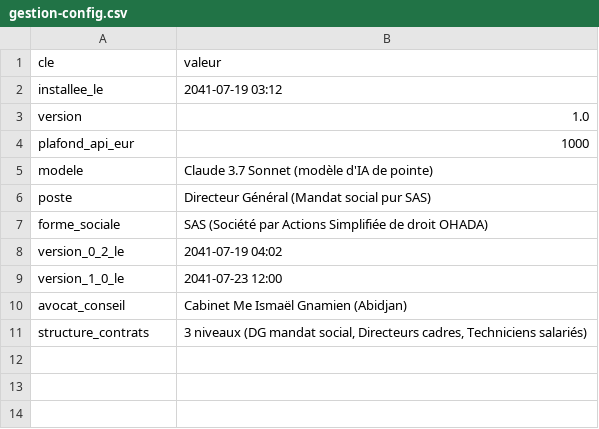
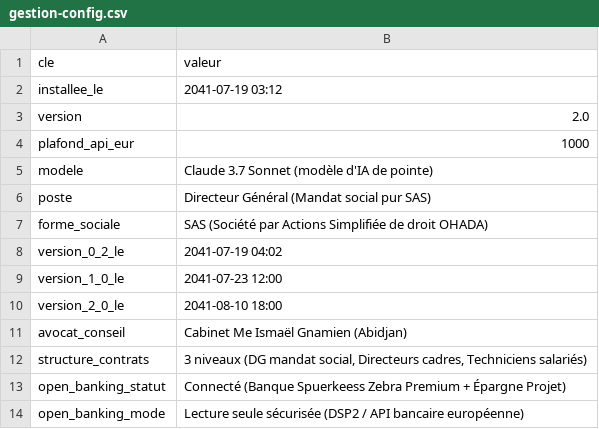
Before and after one commit to ossimiossimiwilliam10-cyber/simulation-william, a CSV file: etat/gestion-config.csv, drawn as a sheet.

Commit message:
Implementation physique v2.0 de l'application Gestion : fiches collaborateurs, suivi dynamique des notes, evaluation souveraine de l'Associe Unique et Open Banking

```diff
--- a/etat/gestion-config.csv
+++ b/etat/gestion-config.csv
@@ -2,3 +2,3 @@ cle;valeur
 installee_le;2041-07-19 03:12
-version;1.0
+version;2.0
 plafond_api_eur;1000
@@ -9,3 +9,6 @@ version_0_2_le;2041-07-19 04:02
 version_1_0_le;2041-07-23 12:00
+version_2_0_le;2041-08-10 18:00
 avocat_conseil;Cabinet Me Ismaël Gnamien (Abidjan)
 structure_contrats;3 niveaux (DG mandat social, Directeurs cadres, Techniciens salariés)
+open_banking_statut;Connecté (Banque Spuerkeess Zebra Premium + Épargne Projet)
+open_banking_mode;Lecture seule sécurisée (DSP2 / API bancaire européenne)
```
Also changed, not shown: memoire/sessions.csv, 5 other files.
